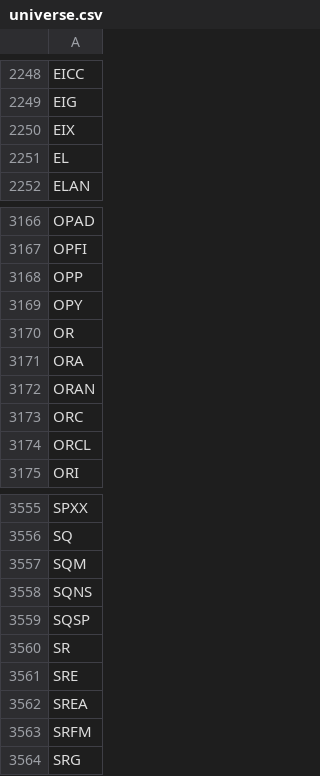
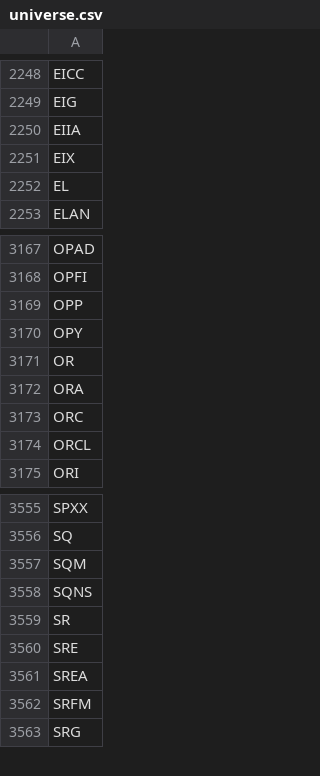
Before and after one commit to lesterholsterr/stockle, a CSV file: backend/scripts/universe.csv, drawn as a sheet; only a part is shown, gaps mark what is left out; removed rows and columns are numbered as before the commit, all else as after; the diff names each change by its address in the sheet, - before the commit and + after, or states it on an @@ line.

```diff
--- a/backend/scripts/universe.csv
+++ b/backend/scripts/universe.csv
+row 2250: EIIA
-row 3172: ORAN
-row 3559: SQSP
```
Also changed, not shown: 9 other files.
